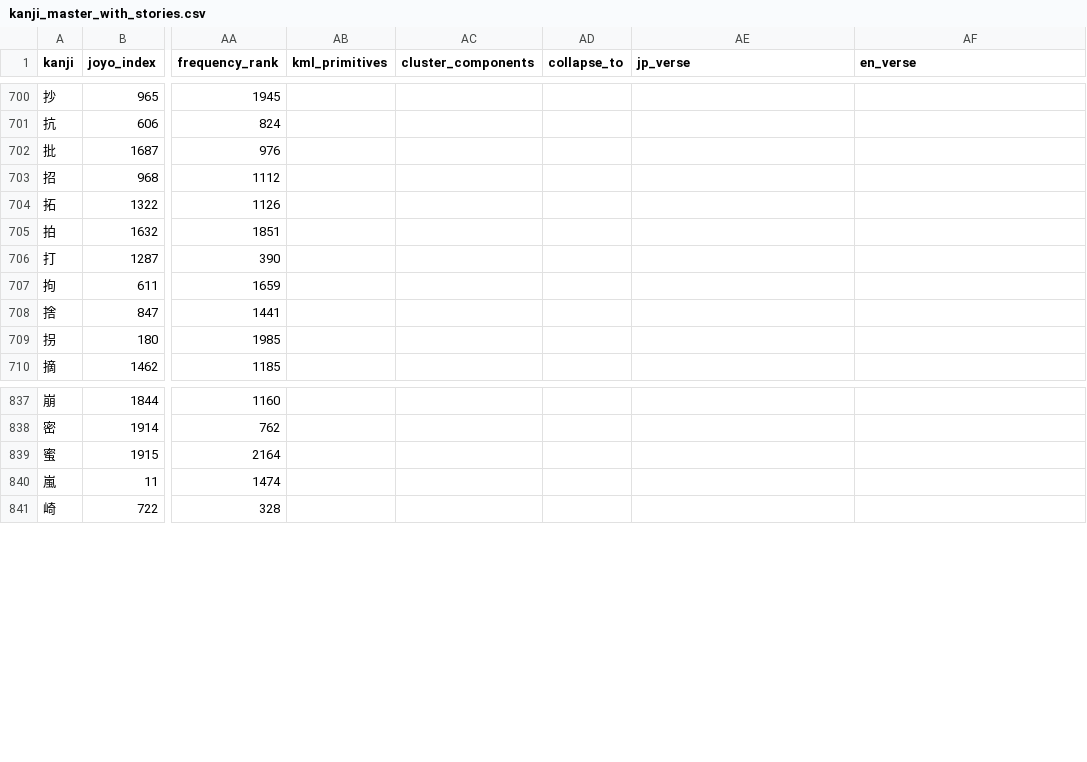
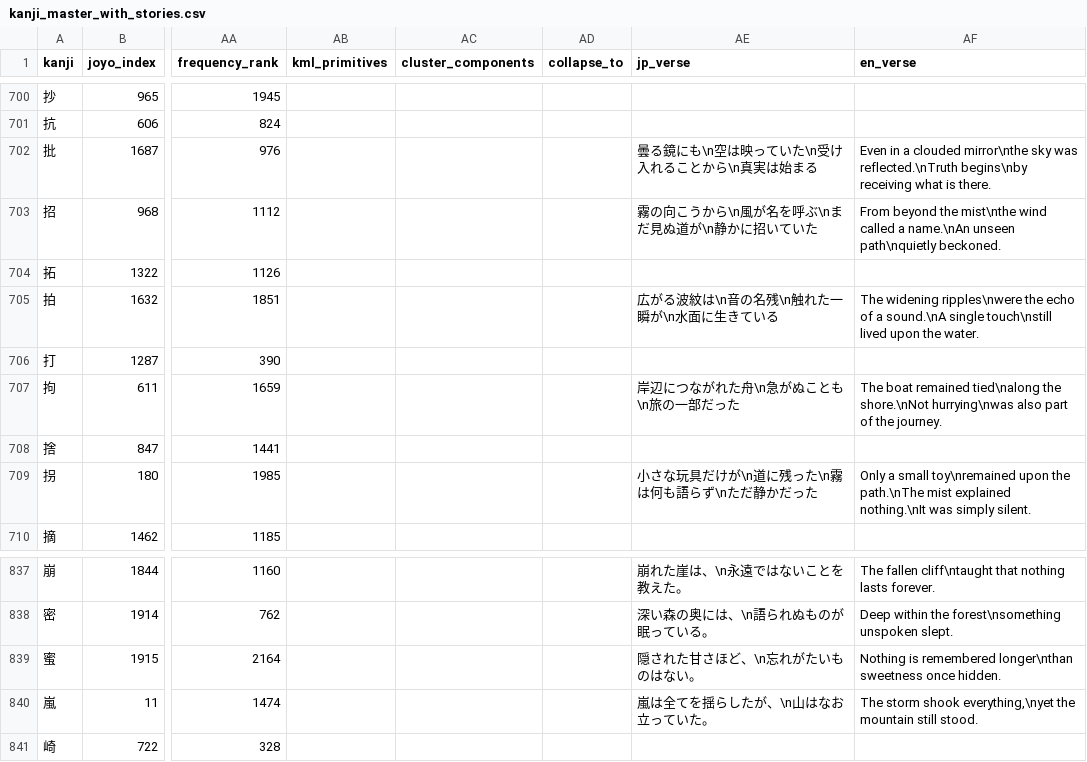
Before and after one commit to sansymeon/japanese.jp, a CSV file: kml/data/kanji/kanji_master_with_stories.csv, drawn as a sheet; only a part is shown, gaps mark what is left out; the diff covers the shown part only; the diff names each change by its address in the sheet, - before the commit and + after, or states it on an @@ line.

```diff
--- a/kml/data/kanji/kanji_master_with_stories.csv
+++ b/kml/data/kanji/kanji_master_with_stories.csv
-AE702 (jp_verse): (empty)
+AE702 (jp_verse): 曇る鏡にも\n空は映っていた\n受け入れることから\n真実は始まる
-AF702 (en_verse): (empty)
+AF702 (en_verse): Even in a clouded mirror\nthe sky was reflected.\nTruth begins\nby receiving what is there.
-AE703 (jp_verse): (empty)
+AE703 (jp_verse): 霧の向こうから\n風が名を呼ぶ\nまだ見ぬ道が\n静かに招いていた
-AF703 (en_verse): (empty)
+AF703 (en_verse): From beyond the mist\nthe wind called a name.\nAn unseen path\nquietly beckoned.
-AE705 (jp_verse): (empty)
+AE705 (jp_verse): 広がる波紋は\n音の名残\n触れた一瞬が\n水面に生きている
-AF705 (en_verse): (empty)
+AF705 (en_verse): The widening ripples\nwere the echo of a sound.\nA single touch\nstill lived upon the water.
-AE707 (jp_verse): (empty)
+AE707 (jp_verse): 岸辺につながれた舟\n急がぬことも\n旅の一部だった
-AF707 (en_verse): (empty)
+AF707 (en_verse): The boat remained tied\nalong the shore.\nNot hurrying\nwas also part of the journey.
-AE709 (jp_verse): (empty)
+AE709 (jp_verse): 小さな玩具だけが\n道に残った\n霧は何も語らず\nただ静かだった
-AF709 (en_verse): (empty)
+AF709 (en_verse): Only a small toy\nremained upon the path.\nThe mist explained nothing.\nIt was simply silent.
-AE837 (jp_verse): (empty)
+AE837 (jp_verse): 崩れた崖は、\n永遠ではないことを教えた。
-AF837 (en_verse): (empty)
+AF837 (en_verse): The fallen cliff\ntaught that nothing lasts forever.
-AE838 (jp_verse): (empty)
+AE838 (jp_verse): 深い森の奥には、\n語られぬものが眠っている。
-AF838 (en_verse): (empty)
+AF838 (en_verse): Deep within the forest\nsomething unspoken slept.
-AE839 (jp_verse): (empty)
+AE839 (jp_verse): 隠された甘さほど、\n忘れがたいものはない。
-AF839 (en_verse): (empty)
+AF839 (en_verse): Nothing is remembered longer\nthan sweetness once hidden.
-AE840 (jp_verse): (empty)
+AE840 (jp_verse): 嵐は全てを揺らしたが、\n山はなお立っていた。
-AF840 (en_verse): (empty)
+AF840 (en_verse): The storm shook everything,\nyet the mountain still stood.
```
Also changed, not shown: 32 edited cells elsewhere in this file, 41 other files.
